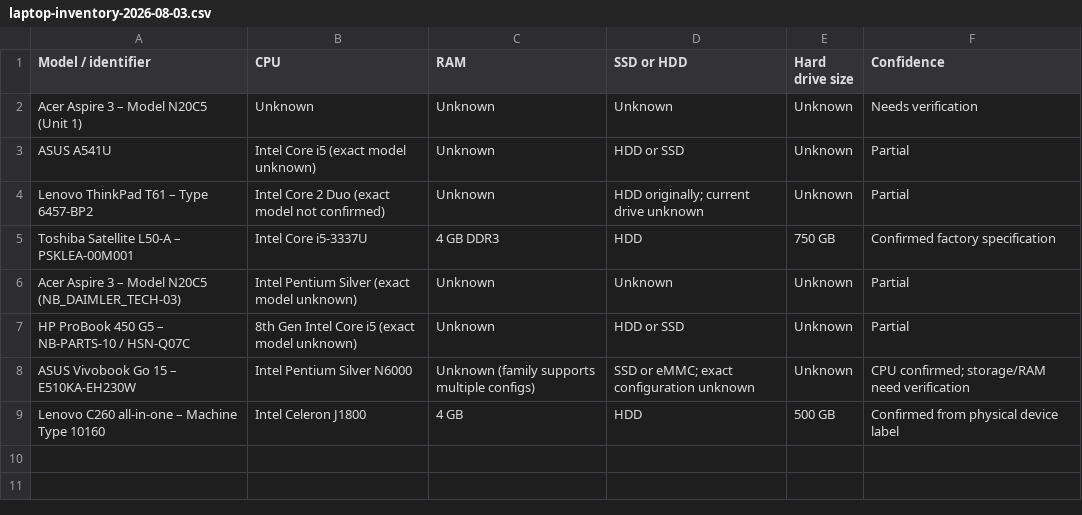
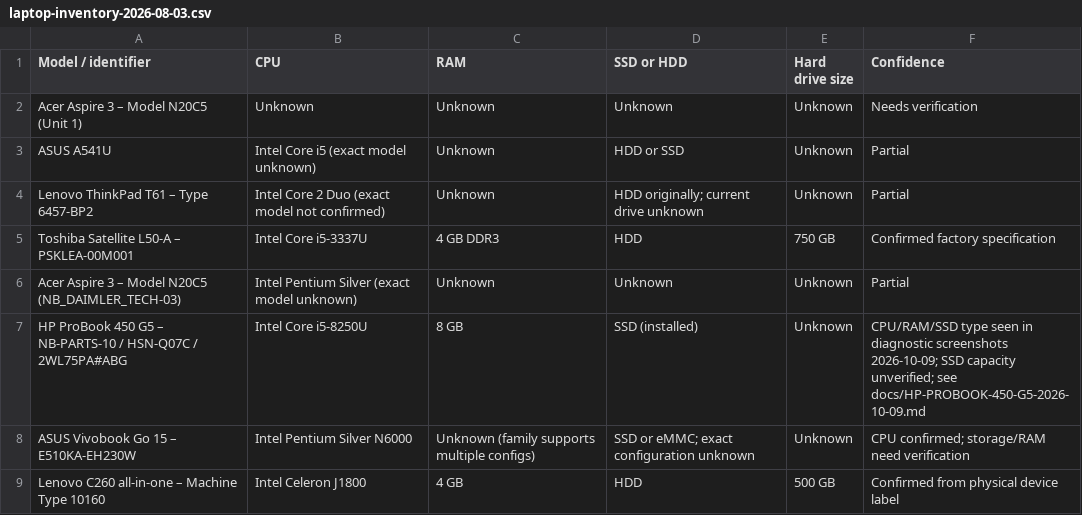
Before and after one commit to Parris-Tech-Services/DadlanControlCentre, a CSV file: docs/data/laptop-inventory-2026-08-03.csv, drawn as a sheet.

Commit message:
Inventory: verify ProBook 450 G5 CPU RAM SSD and linked bench note

```diff
--- a/docs/data/laptop-inventory-2026-08-03.csv
+++ b/docs/data/laptop-inventory-2026-08-03.csv
@@ -6,3 +6,3 @@ Model / identifier,CPU,RAM,SSD or HDD,Hard drive size,Confidence
 "Acer Aspire 3 – Model N20C5 (NB_DAIMLER_TECH-03)","Intel Pentium Silver (exact model unknown)","Unknown","Unknown","Unknown","Partial"
-"HP ProBook 450 G5 – NB-PARTS-10 / HSN-Q07C","8th Gen Intel Core i5 (exact model unknown)","Unknown","HDD or SSD","Unknown","Partial"
+"HP ProBook 450 G5 – NB-PARTS-10 / HSN-Q07C / 2WL75PA#ABG","Intel Core i5-8250U","8 GB","SSD (installed)","Unknown","CPU/RAM/SSD type seen in diagnostic screenshots 2026-10-09; SSD capacity unverified; see docs/HP-PROBOOK-450-G5-2026-10-09.md"
 "ASUS Vivobook Go 15 – E510KA-EH230W","Intel Pentium Silver N6000","Unknown (family supports multiple configs)","SSD or eMMC; exact configuration unknown","Unknown","CPU confirmed; storage/RAM need verification"
```
